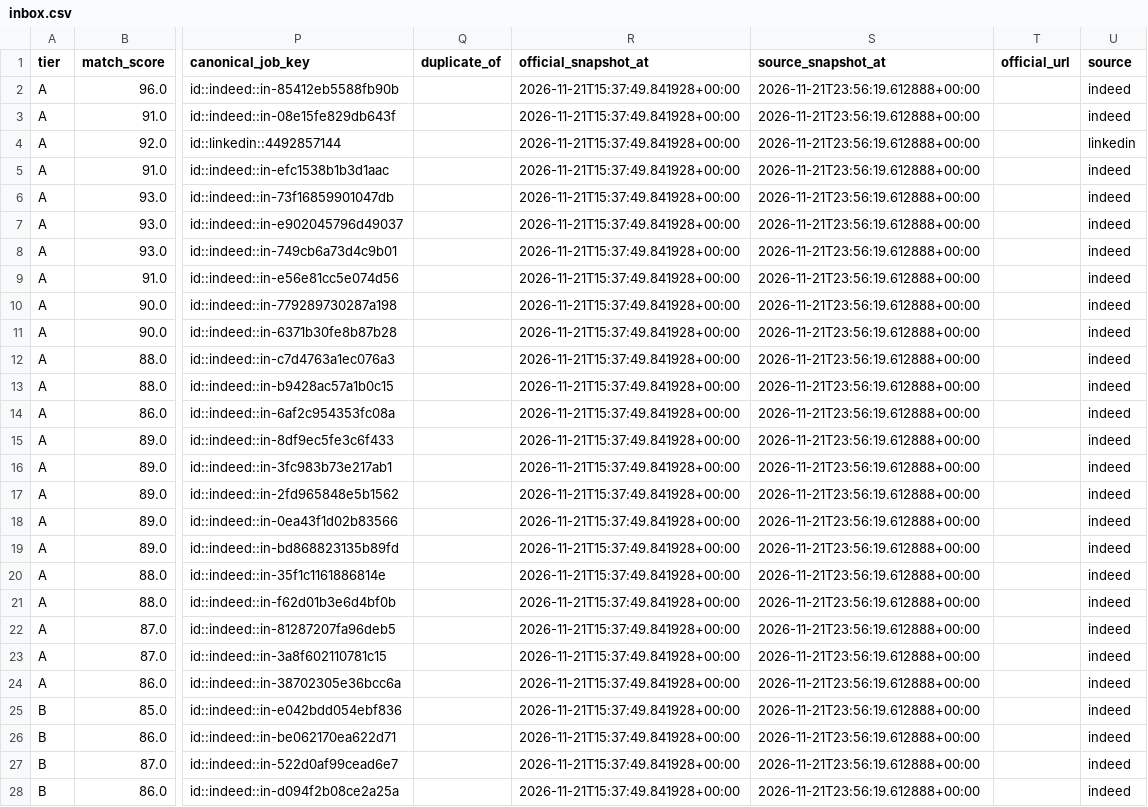
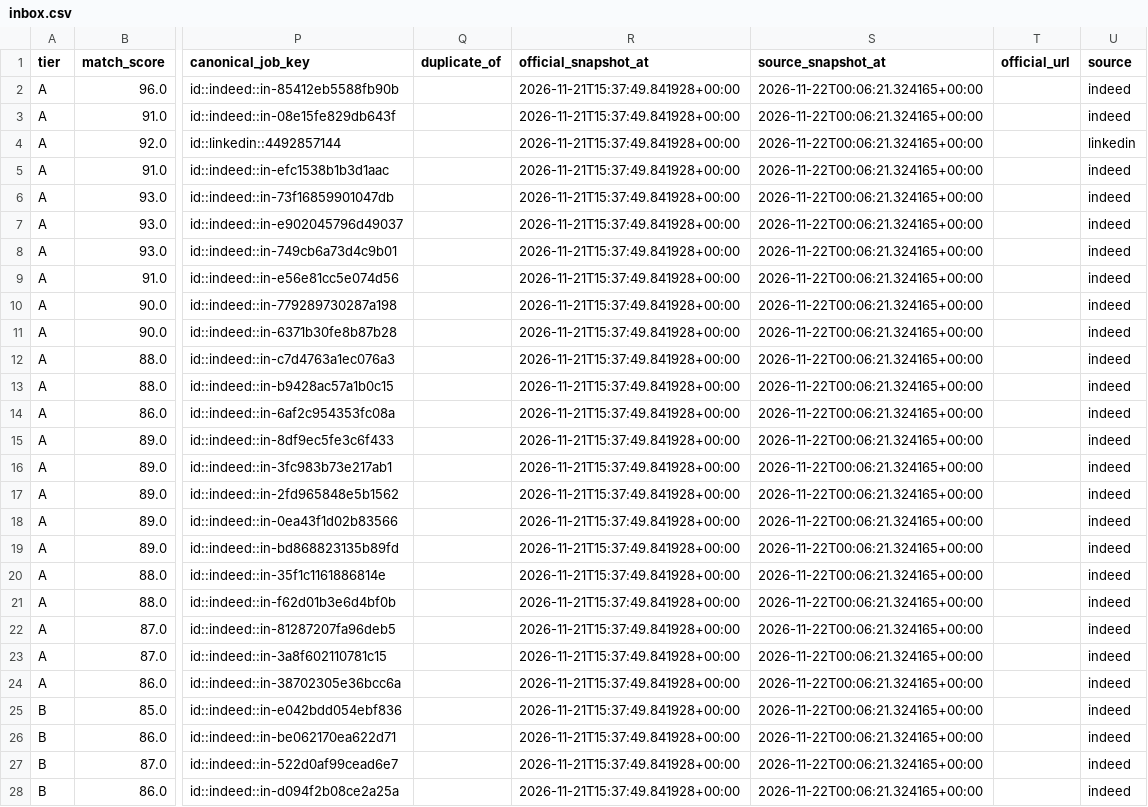
Before and after one commit to daniel-li2021/job-board-pipeline, a CSV file: output/board/inbox.csv, drawn as a sheet; only a part is shown, gaps mark what is left out; the diff covers the shown part only; the diff names each change by its address in the sheet, - before the commit and + after, or states it on an @@ line.

```diff
--- a/output/board/inbox.csv
+++ b/output/board/inbox.csv
-S2:S28 (source_snapshot_at): 2026-11-21T23:56:19.612888+00:00
+S2:S28 (source_snapshot_at): 2026-11-22T00:06:21.324165+00:00
```
Also changed, not shown: 44 edited cells elsewhere in this file, 8 other files.
